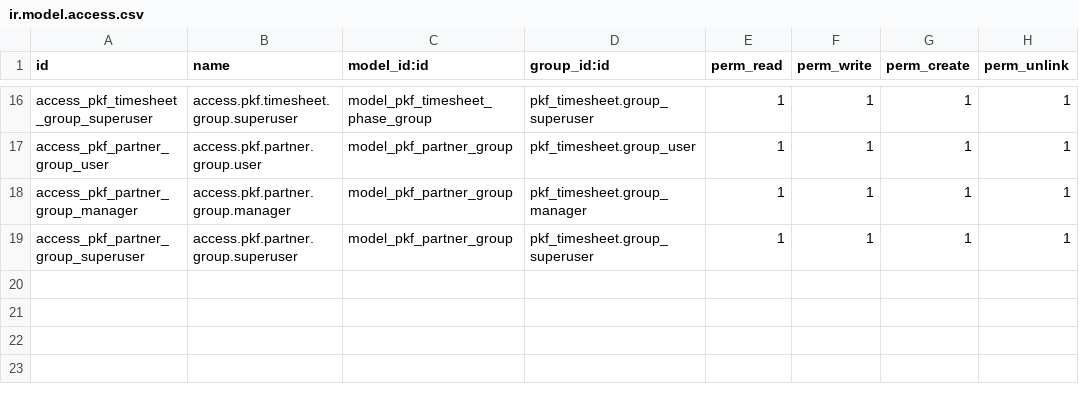
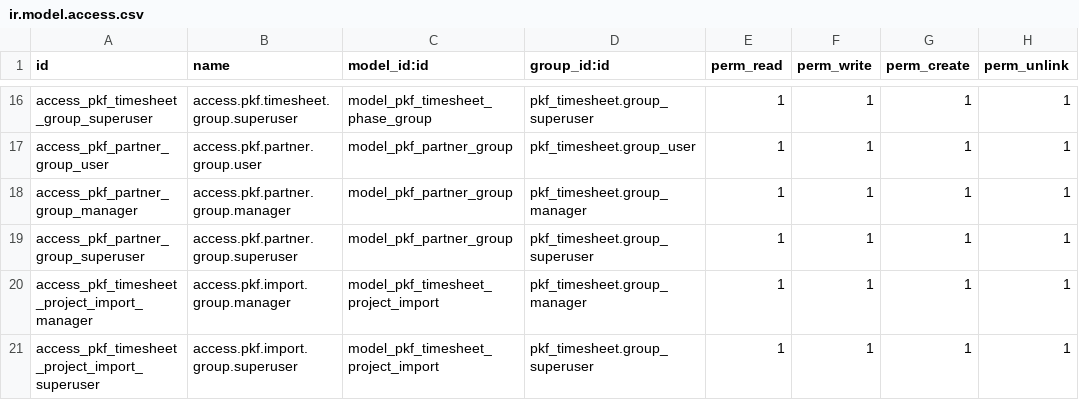
Before and after one commit to edgarvalli/pkf-odoo-addons, a CSV file: pkf_timesheet/security/ir.model.access.csv, drawn as a sheet; only a part is shown, gaps mark what is left out.

Commit message:
Se agrega un modulo para importar projectos masivamente

```diff
--- a/pkf_timesheet/security/ir.model.access.csv
+++ b/pkf_timesheet/security/ir.model.access.csv
@@ -19 +19,3 @@ access_pkf_partner_group_manager,access.pkf.partner.group.manager,model_pkf_part
 access_pkf_partner_group_superuser,access.pkf.partner.group.superuser,model_pkf_partner_group,pkf_timesheet.group_superuser,1,1,1,1
+access_pkf_timesheet_project_import_manager,access.pkf.import.group.manager,model_pkf_timesheet_project_import,pkf_timesheet.group_manager,1,1,1,1
+access_pkf_timesheet_project_import_superuser,access.pkf.import.group.superuser,model_pkf_timesheet_project_import,pkf_timesheet.group_superuser,1,1,1,1
```
Also changed, not shown: 11 other files.
